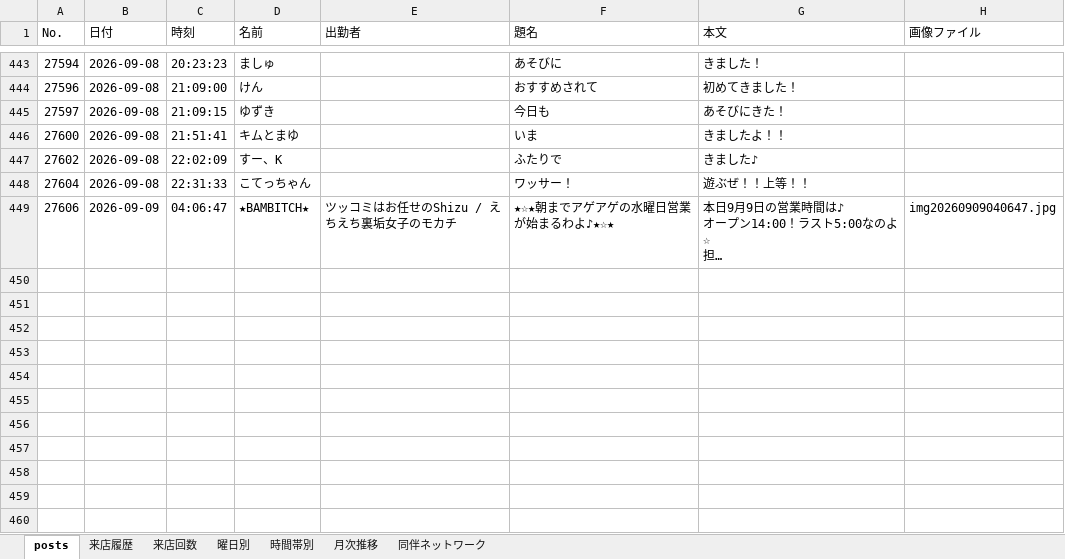
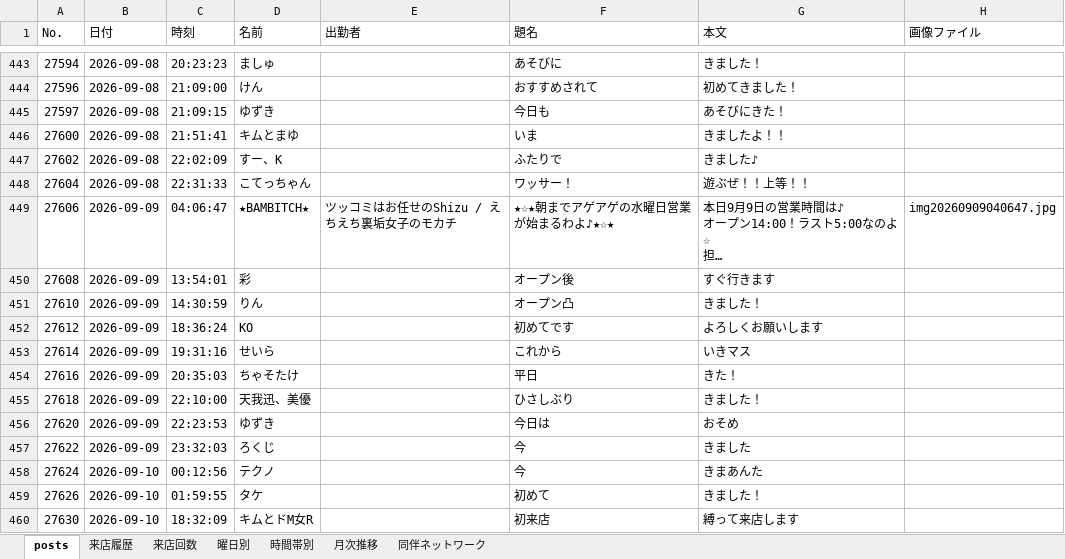
Before and after one commit to satoshiroid/bambitch-bbs-archiver, an Excel workbook: bbs_log.xlsx, sheet posts, drawn as a sheet; only a part is shown, gaps mark what is left out; long unchanged cells end in …; values as stored, in another font and other column widths than the file's, no borders; the diff covers the shown part only; the diff names each change by its address in the sheet, - before the commit and + after, or states it on an @@ line.

```diff
--- a/bbs_log.xlsx (sheet posts)
+++ b/bbs_log.xlsx (sheet posts)
+row 450: 27608 | 2026-09-09 | 13:54:01 | 彩 |  | オープン後 | すぐ行きます
+row 451: 27610 | 2026-09-09 | 14:30:59 | りん |  | オープン凸 | きました！
+row 452: 27612 | 2026-09-09 | 18:36:24 | KO |  | 初めてです | よろしくお願いします
+row 453: 27614 | 2026-09-09 | 19:31:16 | せいら |  | これから | いきマス
+row 454: 27616 | 2026-09-09 | 20:35:03 | ちゃそたけ |  | 平日 | きた！
+row 455: 27618 | 2026-09-09 | 22:10:00 | 天我迅、美優 |  | ひさしぶり | きました！
+row 456: 27620 | 2026-09-09 | 22:23:53 | ゆずき |  | 今日は | おそめ
+row 457: 27622 | 2026-09-09 | 23:32:03 | ろくじ |  | 今 | きました
+row 458: 27624 | 2026-09-10 | 00:12:56 | テクノ |  | 今 | きまあんた
+row 459: 27626 | 2026-09-10 | 01:59:55 | タケ |  | 初めて | きました！
+row 460: 27630 | 2026-09-10 | 18:32:09 | キムとドM女R |  | 初来店 | 縛って来店します
```
Also changed, not shown: 11 added rows elsewhere in this sheet, sheet 来店履歴, sheet 来店回数, sheet 時間帯別, sheet 同伴ネットワーク, sheet 曜日別, sheet 月次推移, 1 other file.
